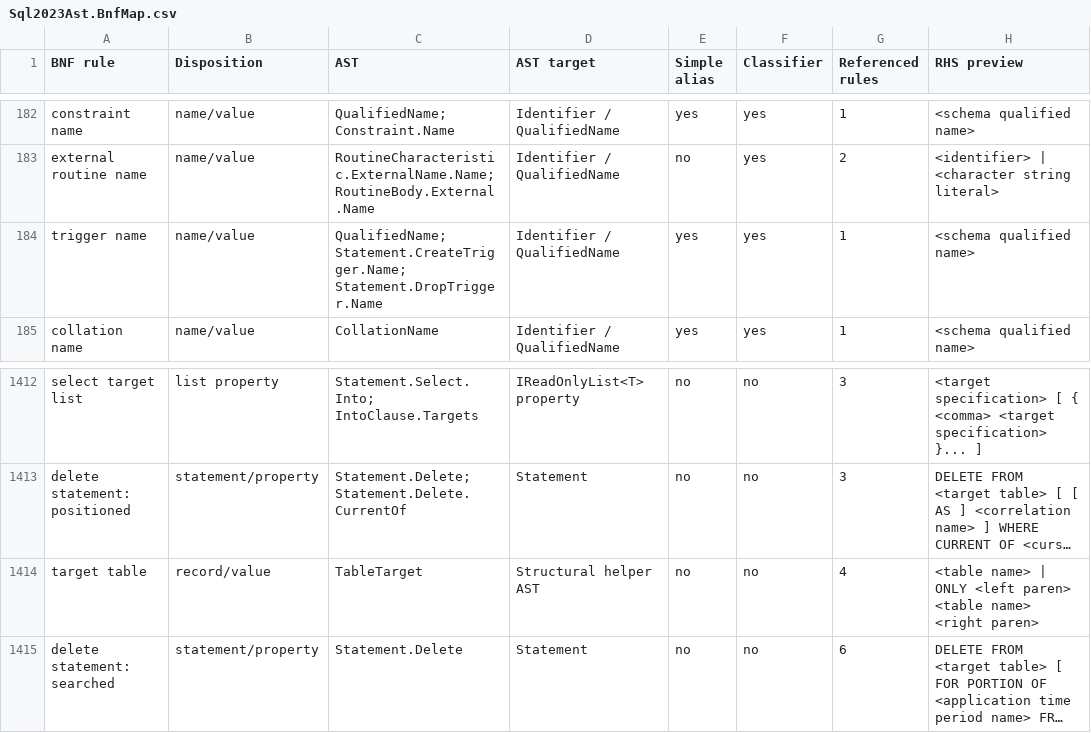
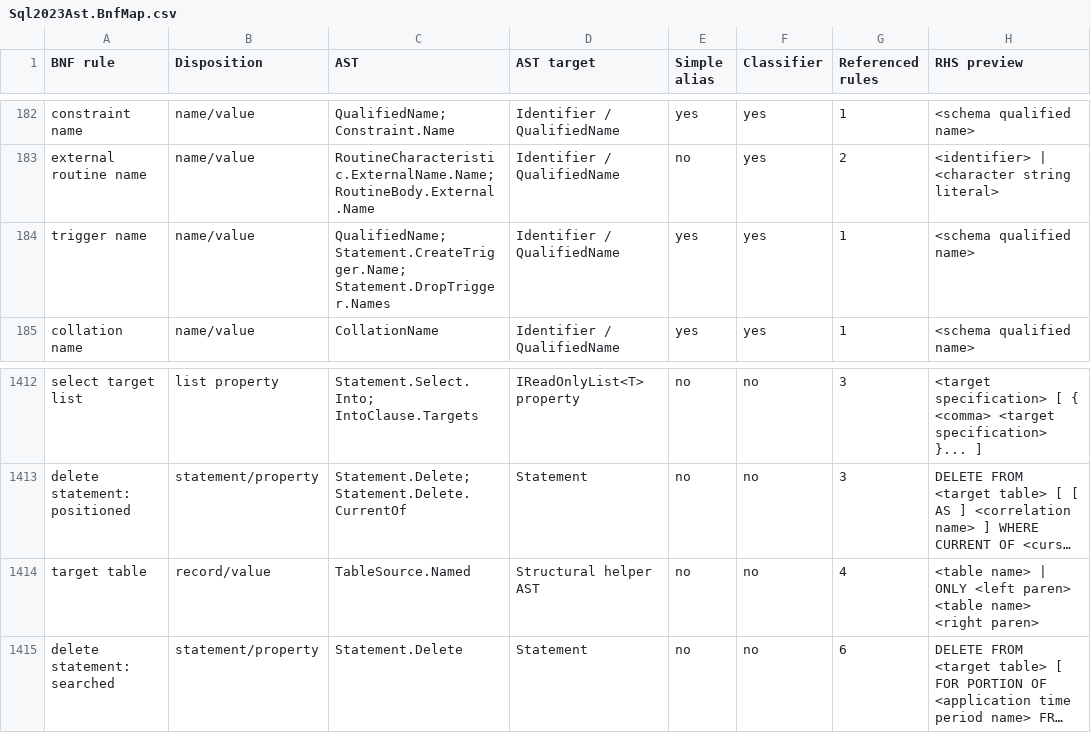
Before and after one commit to dotgram/dotgram, a CSV file: src/DotGram.Sql/Standard/Specification/Sql2023Ast.BnfMap.csv, drawn as a sheet; only a part is shown, gaps mark what is left out; long unchanged cells end in …; the diff names each change by its address in the sheet, - before the commit and + after, or states it on an @@ line.

```diff
--- a/src/DotGram.Sql/Standard/Specification/Sql2023Ast.BnfMap.csv
+++ b/src/DotGram.Sql/Standard/Specification/Sql2023Ast.BnfMap.csv
-C184 (AST): QualifiedName; Statement.CreateTrigger.Name; Statement.DropTrigger.Name
+C184 (AST): QualifiedName; Statement.CreateTrigger.Name; Statement.DropTrigger.Names
-C1414 (AST): TableTarget
+C1414 (AST): TableSource.Named
```
Also changed, not shown: 6 other files.
